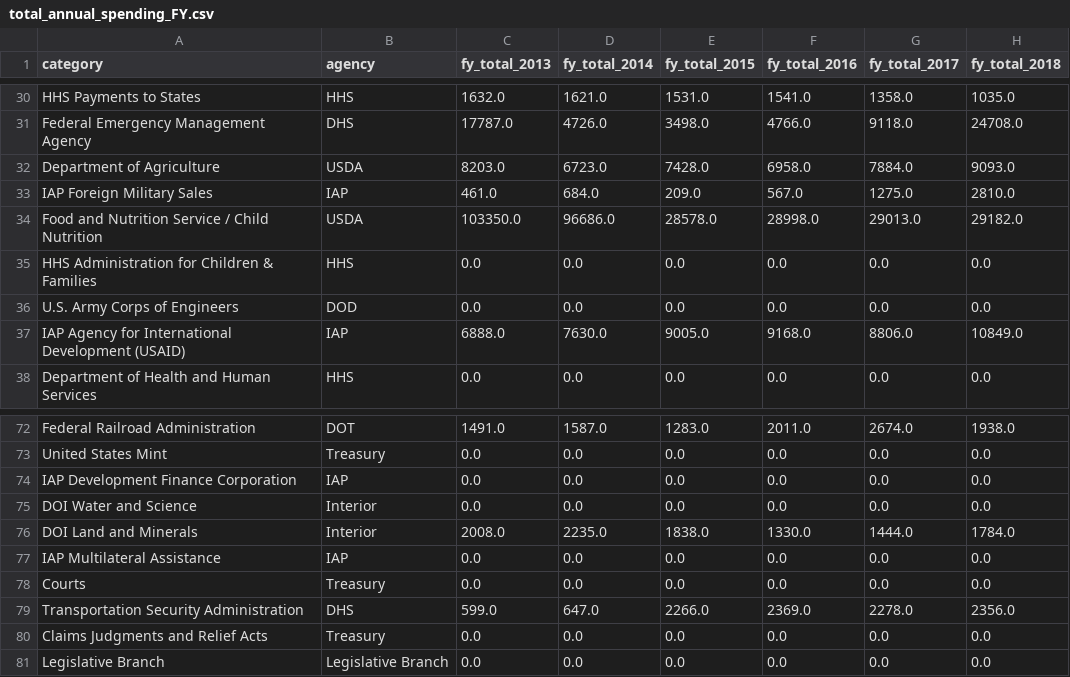
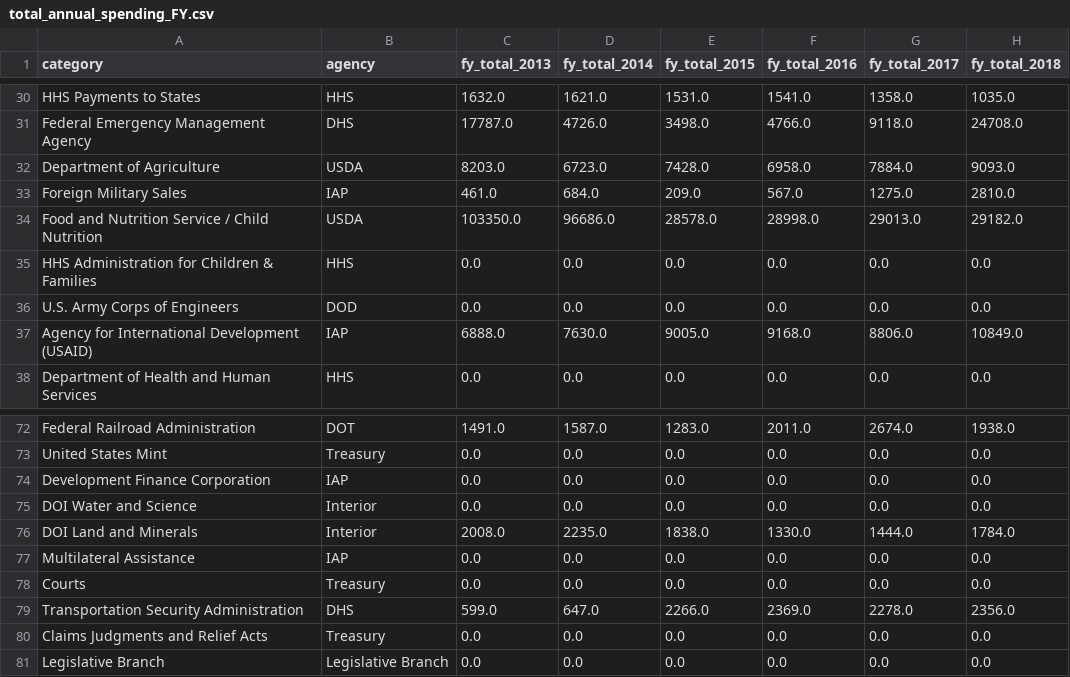
Before and after one commit to jkelly3rd/fed_spend, a CSV file: output/total_annual_spending_FY.csv, drawn as a sheet; only a part is shown, gaps mark what is left out; the diff covers the shown part only; the diff names each change by its address in the sheet, - before the commit and + after, or states it on an @@ line.

```diff
--- a/output/total_annual_spending_FY.csv
+++ b/output/total_annual_spending_FY.csv
-A33 (category): IAP Foreign Military Sales
+A33 (category): Foreign Military Sales
-A37 (category): IAP Agency for…
+A37 (category): Agency for…
-A74 (category): IAP Development Finance Corporation
+A74 (category): Development Finance Corporation
-A77 (category): IAP Multilateral Assistance
+A77 (category): Multilateral Assistance
```
Also changed, not shown: 12 moved rows elsewhere in this file, data/category_crosswalk.csv, output/total_annual_spending_CY.csv, 4 other files.
